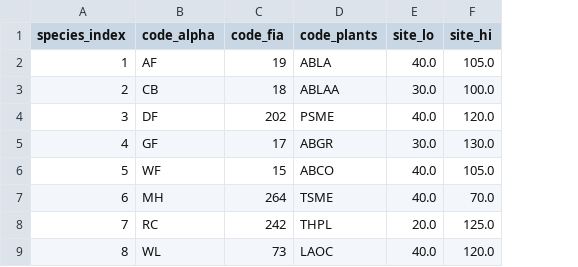
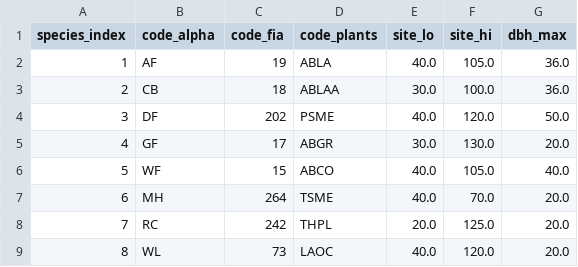
Before and after one commit to bahaelaila7/FVSjl, a CSV file: data/centralrockies/species_coefficients.csv, drawn as a sheet; only a part is shown; the diff names each change by its address in the sheet, - before the commit and + after, or states it on an @@ line.

```diff
--- a/data/centralrockies/species_coefficients.csv
+++ b/data/centralrockies/species_coefficients.csv
+column G (dbh_max), rows 2-9: 36.0 | 36.0 | 50.0 | 20.0 | 40.0 | 20.0 | 20.0 | 20.0
```
Also changed, not shown: 3 other files.
